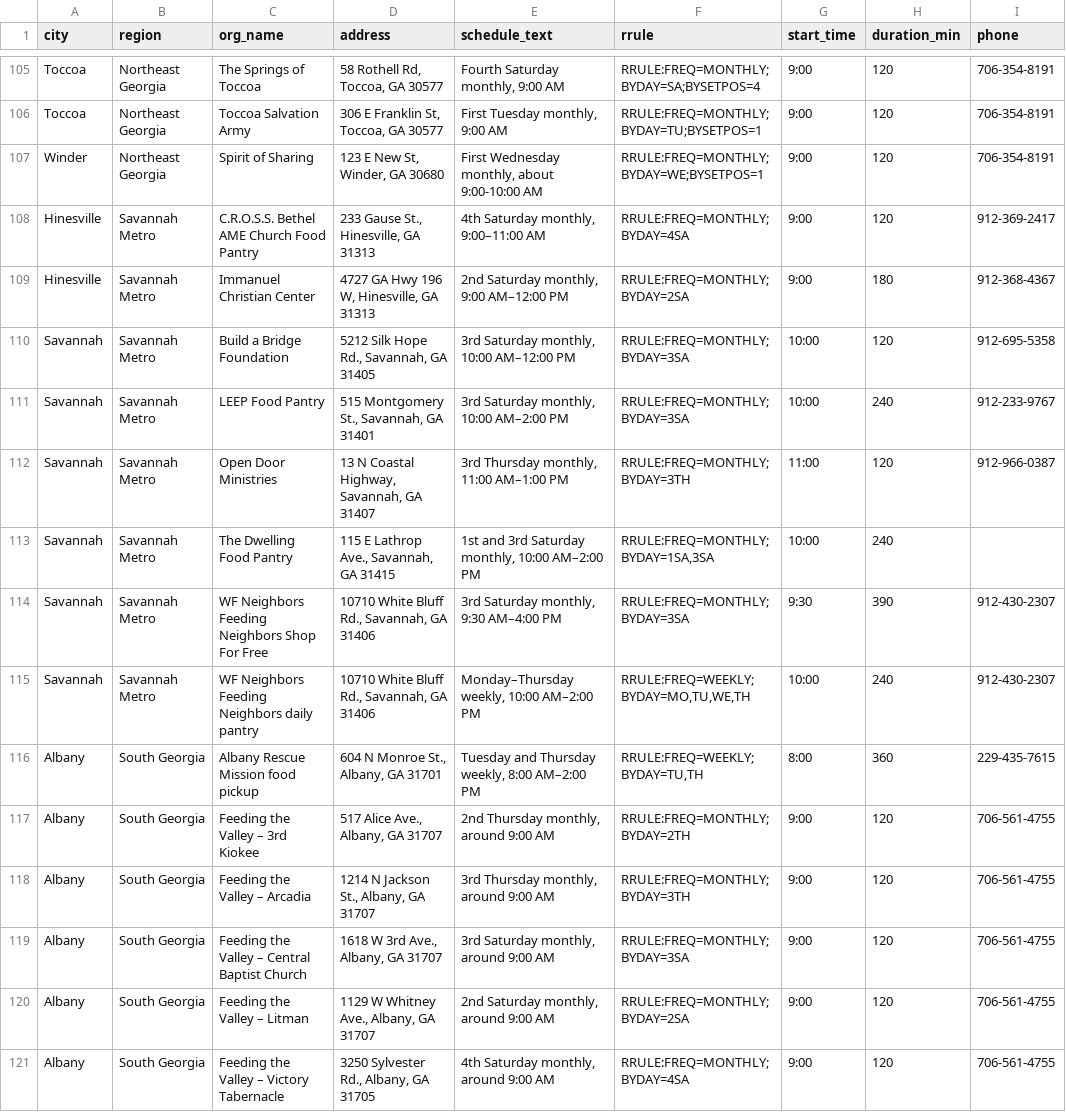
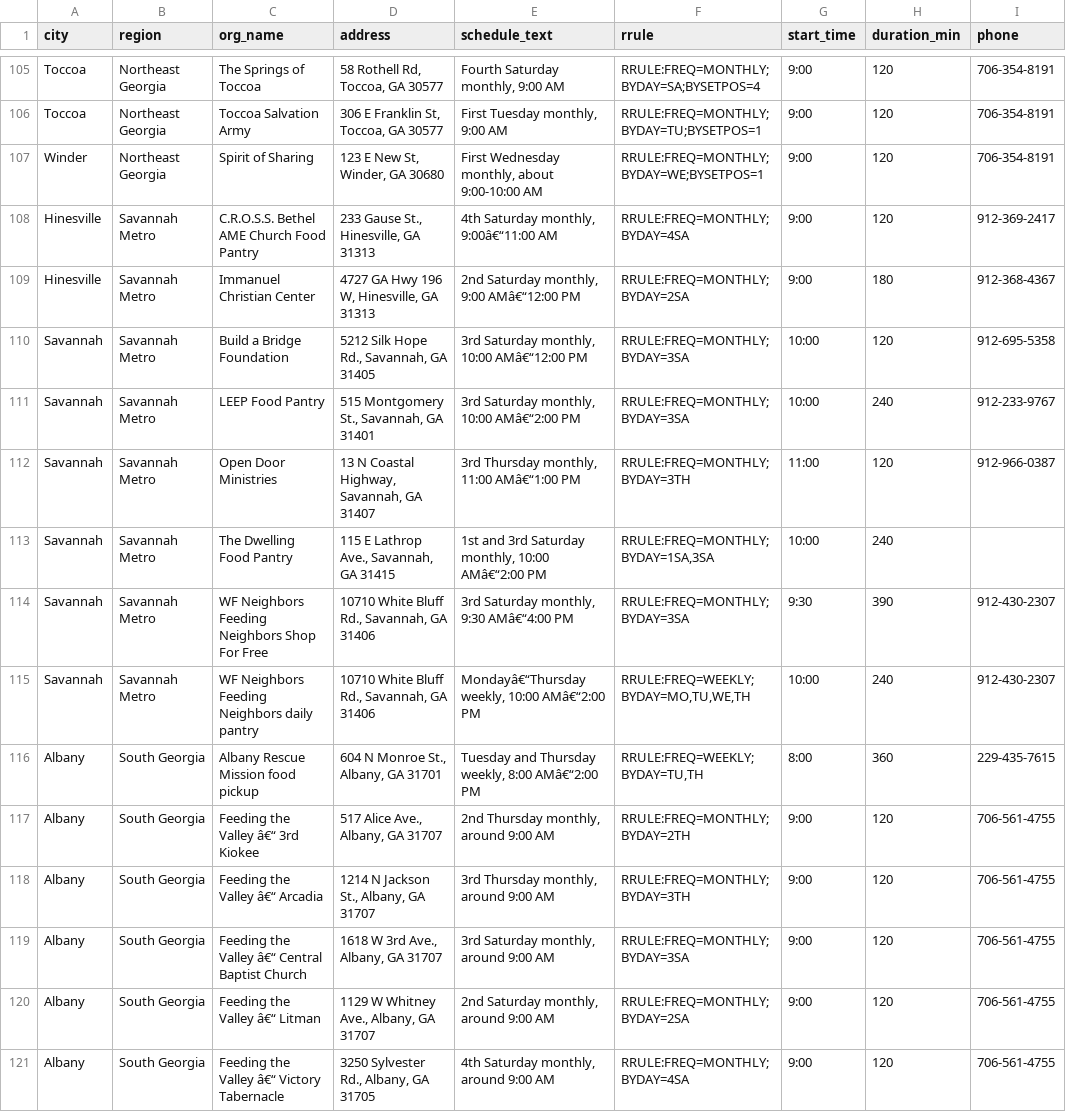
Before and after one commit to freefoodcalendars/freefoodcalendars, a CSV file: data-georgia.csv, drawn as a sheet; only a part is shown, gaps mark what is left out; the diff covers the shown part only; the diff names each change by its address in the sheet, - before the commit and + after, or states it on an @@ line.

Commit message:
Update data-georgia.csv

```diff
--- a/data-georgia.csv
+++ b/data-georgia.csv
-E108 (schedule_text): 4th Saturday monthly, 9:00–11:00 AM
+E108 (schedule_text): 4th Saturday monthly, 9:00â€“11:00 AM
-E109 (schedule_text): 2nd Saturday monthly, 9:00 AM–12:00 PM
+E109 (schedule_text): 2nd Saturday monthly, 9:00 AMâ€“12:00 PM
-E110 (schedule_text): 3rd Saturday monthly, 10:00 AM–12:00 PM
+E110 (schedule_text): 3rd Saturday monthly, 10:00 AMâ€“12:00 PM
-E111 (schedule_text): 3rd Saturday monthly, 10:00 AM–2:00 PM
+E111 (schedule_text): 3rd Saturday monthly, 10:00 AMâ€“2:00 PM
-E112 (schedule_text): 3rd Thursday monthly, 11:00 AM–1:00 PM
+E112 (schedule_text): 3rd Thursday monthly, 11:00 AMâ€“1:00 PM
-E113 (schedule_text): …monthly, 10:00 AM–2:00 PM
+E113 (schedule_text): …monthly, 10:00 AMâ€“2:00 PM
-E114 (schedule_text): 3rd Saturday monthly, 9:30 AM–4:00 PM
+E114 (schedule_text): 3rd Saturday monthly, 9:30 AMâ€“4:00 PM
-E115 (schedule_text): Monday–Thursday weekly, 10:00 AM–2:00 PM
+E115 (schedule_text): Mondayâ€“Thursday weekly, 10:00 AMâ€“2:00 PM
-E116 (schedule_text): Tuesday and Thursday weekly, 8:00 AM–2:00 PM
+E116 (schedule_text): Tuesday and Thursday weekly, 8:00 AMâ€“2:00 PM
-C117 (org_name): Feeding the Valley – 3rd Kiokee
+C117 (org_name): Feeding the Valley â€“ 3rd Kiokee
-C118 (org_name): Feeding the Valley – Arcadia
+C118 (org_name): Feeding the Valley â€“ Arcadia
-C119 (org_name): Feeding the Valley – Central Baptist Church
+C119 (org_name): Feeding the Valley â€“ Central Baptist Church
-C120 (org_name): Feeding the Valley – Litman
+C120 (org_name): Feeding the Valley â€“ Litman
-C121 (org_name): Feeding the Valley – Victory Tabernacle
+C121 (org_name): Feeding the Valley â€“ Victory Tabernacle
```
Also changed, not shown: 2 added rows and 81 edited cells elsewhere in this file.
